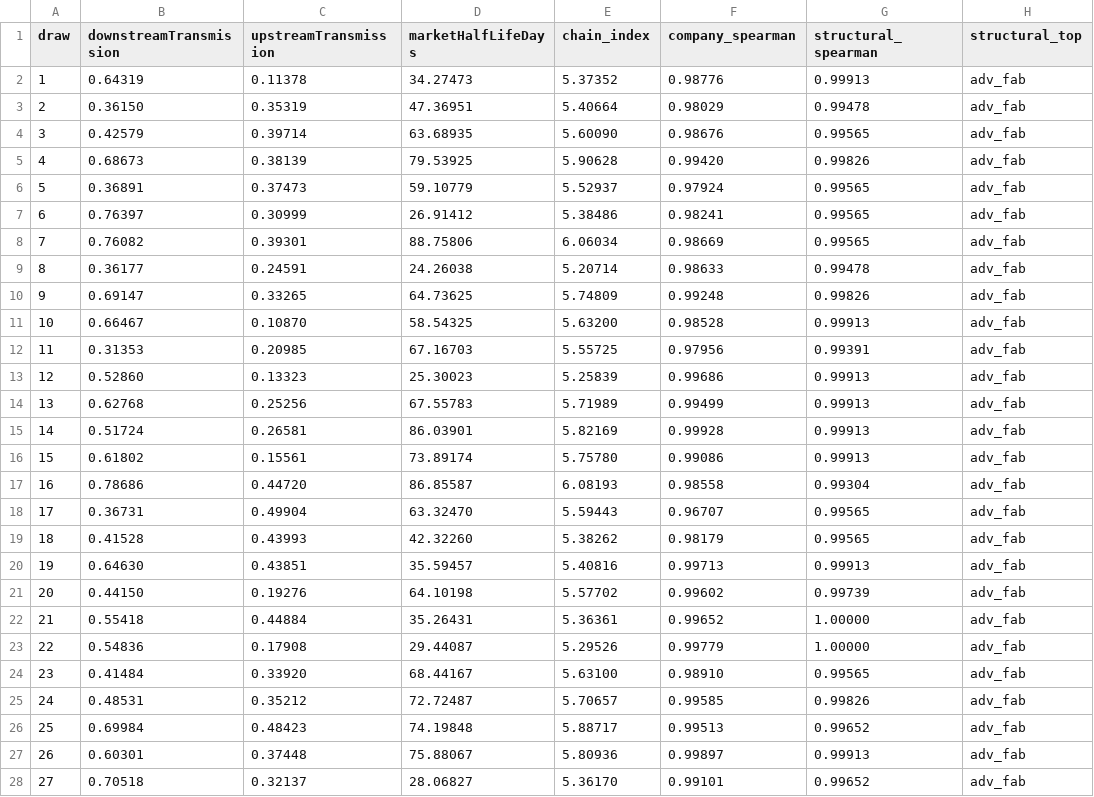
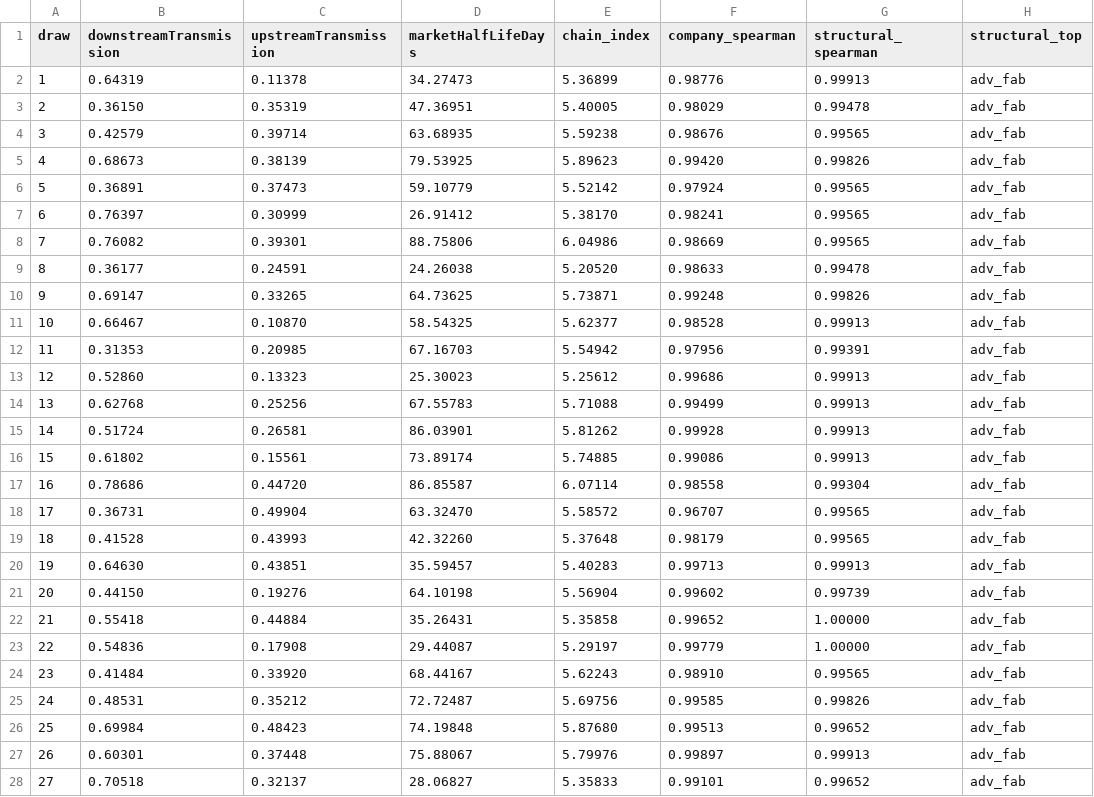
Before and after one commit to RailgunBreaker/sscim, a CSV file: docs/computation-demo/validation/mc_robustness_draws.csv, drawn as a sheet; only a part is shown; the diff covers the shown part only.

Commit message:
Audit company profiles and refresh November 25 daily news

```diff
--- a/docs/computation-demo/validation/mc_robustness_draws.csv
+++ b/docs/computation-demo/validation/mc_robustness_draws.csv
@@ -1,28 +1,28 @@
 draw,downstreamTransmission,upstreamTransmission,marketHalfLifeDays,chain_index,company_spearman,structural_spearman,structural_top
-1,0.64319,0.11378,34.27473,5.37352,0.98776,0.99913,adv_fab
-2,0.36150,0.35319,47.36951,5.40664,0.98029,0.99478,adv_fab
-3,0.42579,0.39714,63.68935,5.60090,0.98676,0.99565,adv_fab
-4,0.68673,0.38139,79.53925,5.90628,0.99420,0.99826,adv_fab
-5,0.36891,0.37473,59.10779,5.52937,0.97924,0.99565,adv_fab
-6,0.76397,0.30999,26.91412,5.38486,0.98241,0.99565,adv_fab
-7,0.76082,0.39301,88.75806,6.06034,0.98669,0.99565,adv_fab
-8,0.36177,0.24591,24.26038,5.20714,0.98633,0.99478,adv_fab
-9,0.69147,0.33265,64.73625,5.74809,0.99248,0.99826,adv_fab
-10,0.66467,0.10870,58.54325,5.63200,0.98528,0.99913,adv_fab
-11,0.31353,0.20985,67.16703,5.55725,0.97956,0.99391,adv_fab
-12,0.52860,0.13323,25.30023,5.25839,0.99686,0.99913,adv_fab
-13,0.62768,0.25256,67.55783,5.71989,0.99499,0.99913,adv_fab
-14,0.51724,0.26581,86.03901,5.82169,0.99928,0.99913,adv_fab
-15,0.61802,0.15561,73.89174,5.75780,0.99086,0.99913,adv_fab
-16,0.78686,0.44720,86.85587,6.08193,0.98558,0.99304,adv_fab
-17,0.36731,0.49904,63.32470,5.59443,0.96707,0.99565,adv_fab
-18,0.41528,0.43993,42.32260,5.38262,0.98179,0.99565,adv_fab
-19,0.64630,0.43851,35.59457,5.40816,0.99713,0.99913,adv_fab
-20,0.44150,0.19276,64.10198,5.57702,0.99602,0.99739,adv_fab
-21,0.55418,0.44884,35.26431,5.36361,0.99652,1.00000,adv_fab
-22,0.54836,0.17908,29.44087,5.29526,0.99779,1.00000,adv_fab
-23,0.41484,0.33920,68.44167,5.63100,0.98910,0.99565,adv_fab
-24,0.48531,0.35212,72.72487,5.70657,0.99585,0.99826,adv_fab
-25,0.69984,0.48423,74.19848,5.88717,0.99513,0.99652,adv_fab
-26,0.60301,0.37448,75.88067,5.80936,0.99897,0.99913,adv_fab
-27,0.70518,0.32137,28.06827,5.36170,0.99101,0.99652,adv_fab
+1,0.64319,0.11378,34.27473,5.36899,0.98776,0.99913,adv_fab
+2,0.36150,0.35319,47.36951,5.40005,0.98029,0.99478,adv_fab
+3,0.42579,0.39714,63.68935,5.59238,0.98676,0.99565,adv_fab
+4,0.68673,0.38139,79.53925,5.89623,0.99420,0.99826,adv_fab
+5,0.36891,0.37473,59.10779,5.52142,0.97924,0.99565,adv_fab
+6,0.76397,0.30999,26.91412,5.38170,0.98241,0.99565,adv_fab
+7,0.76082,0.39301,88.75806,6.04986,0.98669,0.99565,adv_fab
+8,0.36177,0.24591,24.26038,5.20520,0.98633,0.99478,adv_fab
+9,0.69147,0.33265,64.73625,5.73871,0.99248,0.99826,adv_fab
+10,0.66467,0.10870,58.54325,5.62377,0.98528,0.99913,adv_fab
+11,0.31353,0.20985,67.16703,5.54942,0.97956,0.99391,adv_fab
+12,0.52860,0.13323,25.30023,5.25612,0.99686,0.99913,adv_fab
+13,0.62768,0.25256,67.55783,5.71088,0.99499,0.99913,adv_fab
+14,0.51724,0.26581,86.03901,5.81262,0.99928,0.99913,adv_fab
+15,0.61802,0.15561,73.89174,5.74885,0.99086,0.99913,adv_fab
+16,0.78686,0.44720,86.85587,6.07114,0.98558,0.99304,adv_fab
+17,0.36731,0.49904,63.32470,5.58572,0.96707,0.99565,adv_fab
+18,0.41528,0.43993,42.32260,5.37648,0.98179,0.99565,adv_fab
+19,0.64630,0.43851,35.59457,5.40283,0.99713,0.99913,adv_fab
+20,0.44150,0.19276,64.10198,5.56904,0.99602,0.99739,adv_fab
+21,0.55418,0.44884,35.26431,5.35858,0.99652,1.00000,adv_fab
+22,0.54836,0.17908,29.44087,5.29197,0.99779,1.00000,adv_fab
+23,0.41484,0.33920,68.44167,5.62243,0.98910,0.99565,adv_fab
+24,0.48531,0.35212,72.72487,5.69756,0.99585,0.99826,adv_fab
+25,0.69984,0.48423,74.19848,5.87680,0.99513,0.99652,adv_fab
+26,0.60301,0.37448,75.88067,5.79976,0.99897,0.99913,adv_fab
+27,0.70518,0.32137,28.06827,5.35833,0.99101,0.99652,adv_fab
```
Also changed, not shown: 173 edited cells elsewhere in this file, docs/computation-demo/validation/mle_replications.csv, 12 other files.
